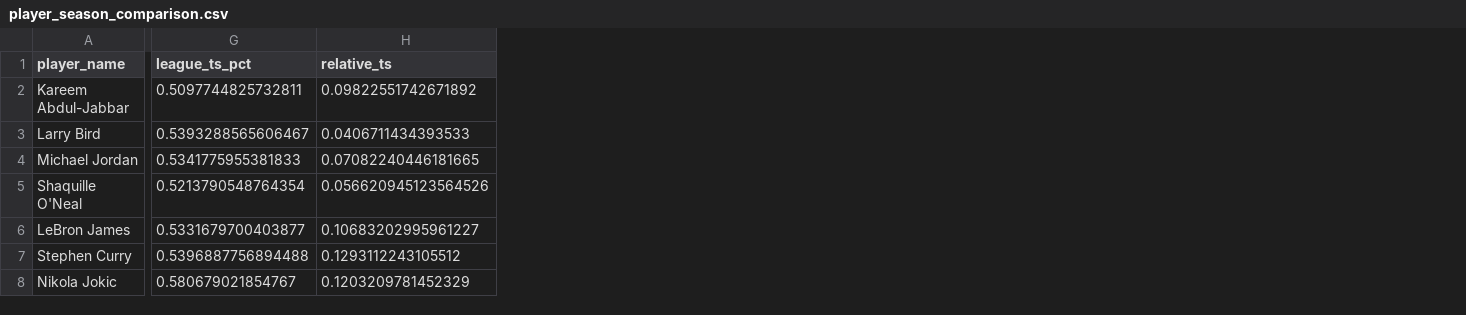
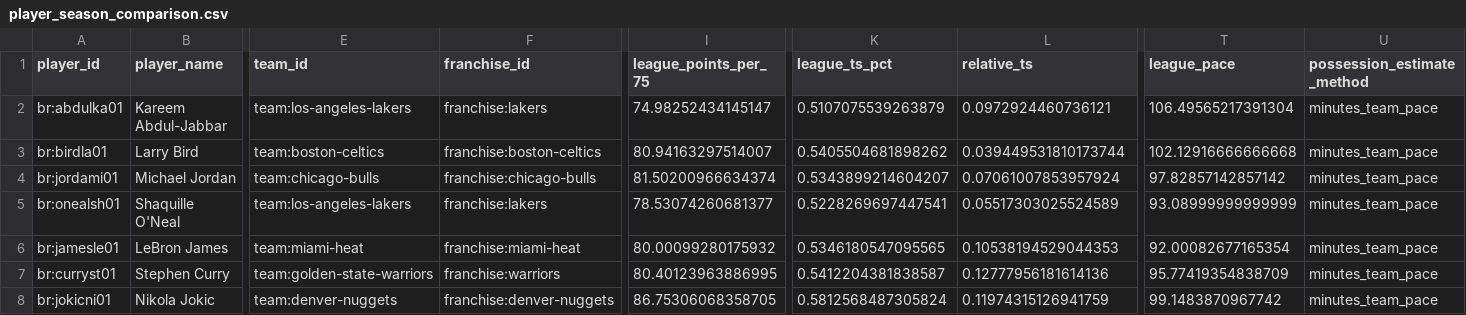
Before and after one commit to almer-hodzic/hoops-lab, a CSV file: data/historical/processed/player_season_comparison.csv, drawn as a sheet; only a part is shown, gaps mark what is left out; addresses are those after the commit; the diff names each change by its address in the sheet, - before the commit and + after, or states it on an @@ line.

```diff
--- a/data/historical/processed/player_season_comparison.csv
+++ b/data/historical/processed/player_season_comparison.csv
+column A (player_id), rows 2-8: br:abdulka01 | br:birdla01 | br:jordami01 | br:onealsh01 | br:jamesle01 | br:curryst01 | br:jokicni01
+column E (team_id), rows 2-8: team:los-angeles-lakers | team:boston-celtics | team:chicago-bulls | team:los-angeles-lakers | team:miami-heat | team:golden-state-warriors | team:denver-nuggets
+column F (franchise_id), rows 2-8: franchise:lakers | franchise:boston-celtics | franchise:chicago-bulls | franchise:lakers | franchise:miami-heat | franchise:warriors | franchise:denver-nuggets
+column I (league_points_per_75), rows 2-8: 74.98252434145147 | 80.94163297514007 | 81.50200966634374 | 78.53074260681377 | 80.00099280175932 | 80.40123963886995 | 86.75306068358705
+column T (league_pace), rows 2-8: 106.49565217391304 | 102.12916666666668 | 97.82857142857142 | 93.08999999999999 | 92.00082677165354 | 95.77419354838709 | 99.1483870967742
+column U (possession_estimate_method), rows 2-8: all minutes_team_pace
-K2 (league_ts_pct): 0.5097744825732811
+K2 (league_ts_pct): 0.5107075539263879
-L2 (relative_ts): 0.09822551742671892
+L2 (relative_ts): 0.0972924460736121
-K3 (league_ts_pct): 0.5393288565606467
+K3 (league_ts_pct): 0.5405504681898262
-L3 (relative_ts): 0.0406711434393533
+L3 (relative_ts): 0.039449531810173744
-K4 (league_ts_pct): 0.5341775955381833
+K4 (league_ts_pct): 0.5343899214604207
-L4 (relative_ts): 0.07082240446181665
+L4 (relative_ts): 0.07061007853957924
-K5 (league_ts_pct): 0.5213790548764354
+K5 (league_ts_pct): 0.5228269697447541
-L5 (relative_ts): 0.056620945123564526
+L5 (relative_ts): 0.05517303025524589
-K6 (league_ts_pct): 0.5331679700403877
+K6 (league_ts_pct): 0.5346180547095565
-L6 (relative_ts): 0.10683202995961227
+L6 (relative_ts): 0.10538194529044353
-K7 (league_ts_pct): 0.5396887756894488
+K7 (league_ts_pct): 0.5412204381838587
-L7 (relative_ts): 0.1293112243105512
+L7 (relative_ts): 0.12777956181614136
-K8 (league_ts_pct): 0.580679021854767
+K8 (league_ts_pct): 0.5812568487305824
-L8 (relative_ts): 0.1203209781452329
+L8 (relative_ts): 0.11974315126941759
```
Also changed, not shown: data/historical/processed/player_season_prototype.csv, data/historical/processed/team_season_prototype.csv, 5 other files.
